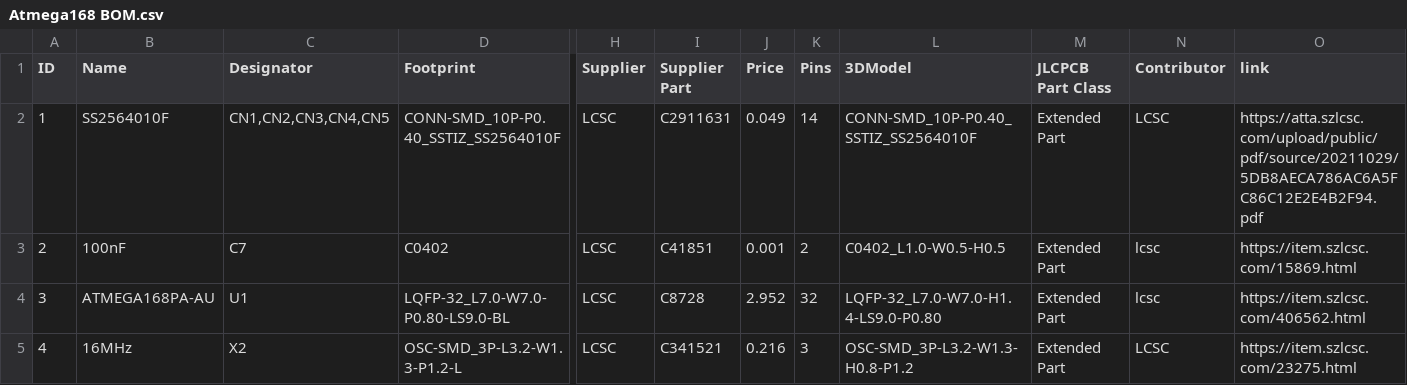
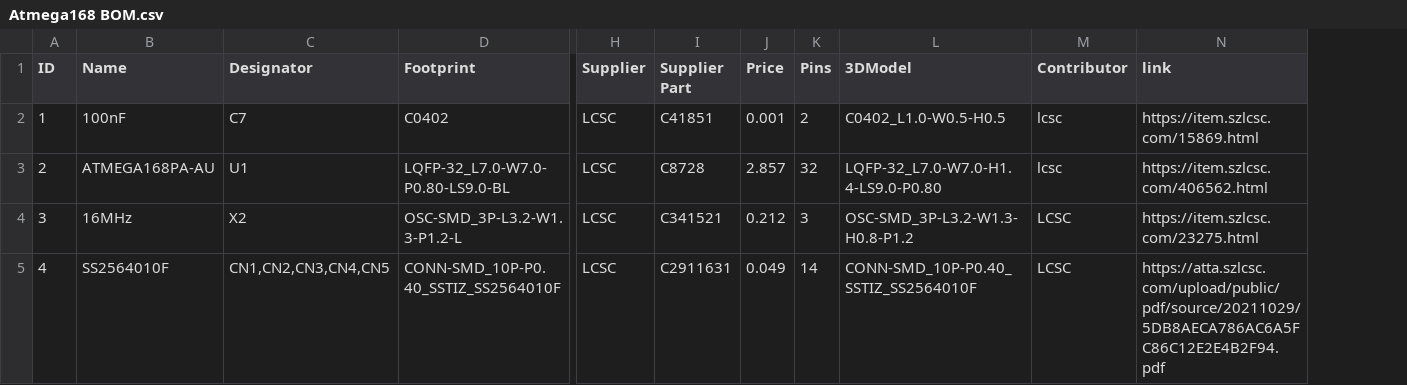
Before and after one commit to EdoardoBaggio03/Modularino, a CSV file: BOMs/Atmega168 BOM.csv, drawn as a sheet; only a part is shown, gaps mark what is left out; removed rows and columns are numbered as before the commit, all else as after; rows hold the shown columns only; the diff names each change by its address in the sheet, - before the commit and + after, or states it on an @@ line.

```diff
--- a/BOMs/Atmega168 BOM.csv
+++ b/BOMs/Atmega168 BOM.csv
-column M (JLCPCB Part Class), rows 3-5: all Extended Part
-row 2: 1 | SS2564010F | CN1,CN2,CN3,CN4,CN5 | CONN-SMD_10P-P0.40_SSTIZ_SS2564010F | LCSC | C2911631 | 0.049 | 14 | CONN-SMD_10P-P0.40_SSTIZ_SS2564010F | Extended Part | LCSC | https://atta.szlcsc.com/upload/public/pdf/source/20211029/5DB8AECA786AC6A5FC86C12E2E4B2F94.pdf
-A2 (ID): 2
+A2 (ID): 1
-A3 (ID): 3
+A3 (ID): 2
-J3 (Price): 2.952
+J3 (Price): 2.857
-A4 (ID): 4
+A4 (ID): 3
-J4 (Price): 0.216
+J4 (Price): 0.212
+row 5: 4 | SS2564010F | CN1,CN2,CN3,CN4,CN5 | CONN-SMD_10P-P0.40_SSTIZ_SS2564010F | LCSC | C2911631 | 0.049 | 14 | CONN-SMD_10P-P0.40_SSTIZ_SS2564010F | LCSC | https://atta.szlcsc.com/upload/public/pdf/source/20211029/5DB8AECA786AC6A5FC86C12E2E4B2F94.pdf
```
Also changed, not shown: BOMs/ESP-12E BOM.csv, BOMs/Motherboard BOM.csv.
